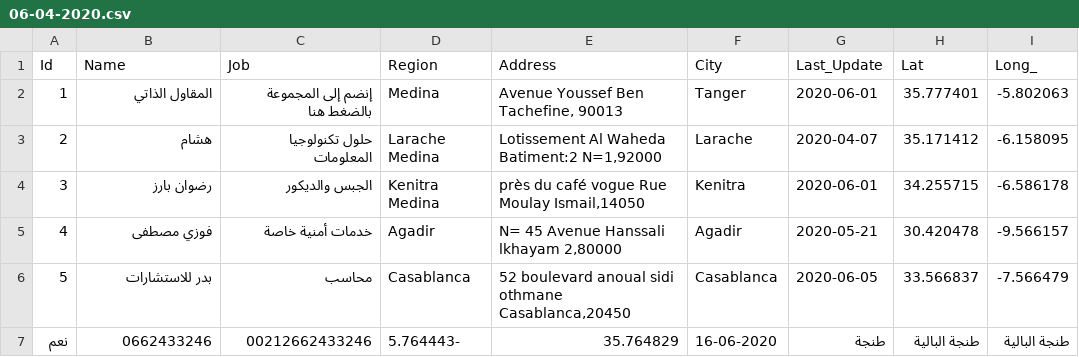
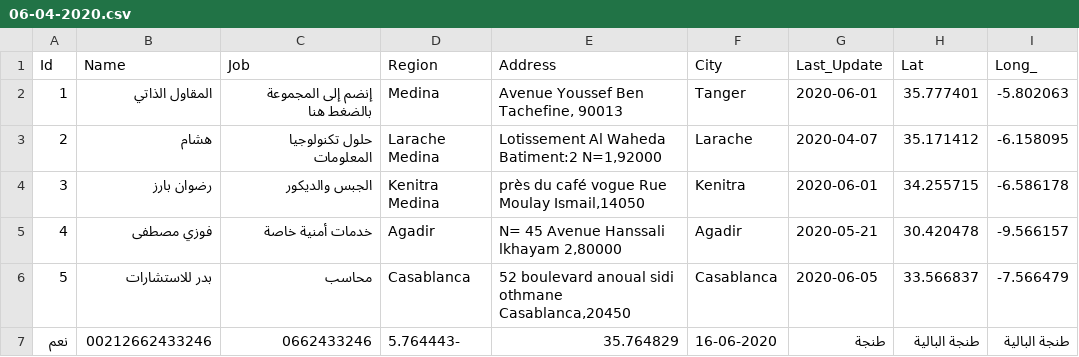
Before and after one commit to intCount/ae, a CSV file: 06-04-2020.csv, drawn as a sheet; only a part is shown; the diff names each change by its address in the sheet, - before the commit and + after, or states it on an @@ line.

Commit message:
commit

```diff
--- a/06-04-2020.csv
+++ b/06-04-2020.csv
-B7 (Name): 0662433246
+B7 (Name): 00212662433246
-C7 (Job): 00212662433246
+C7 (Job): 0662433246
```
